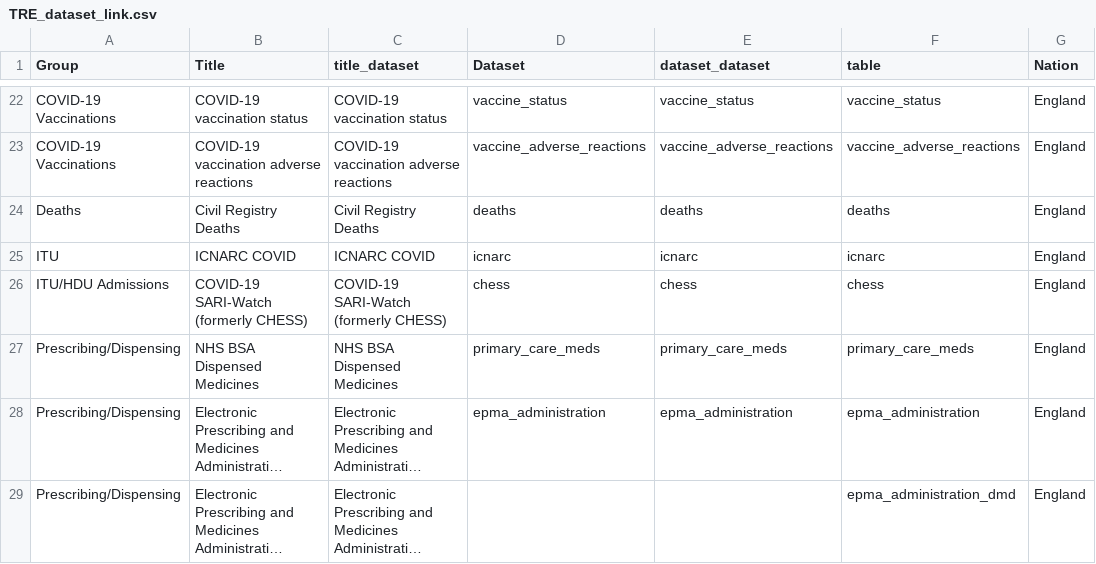
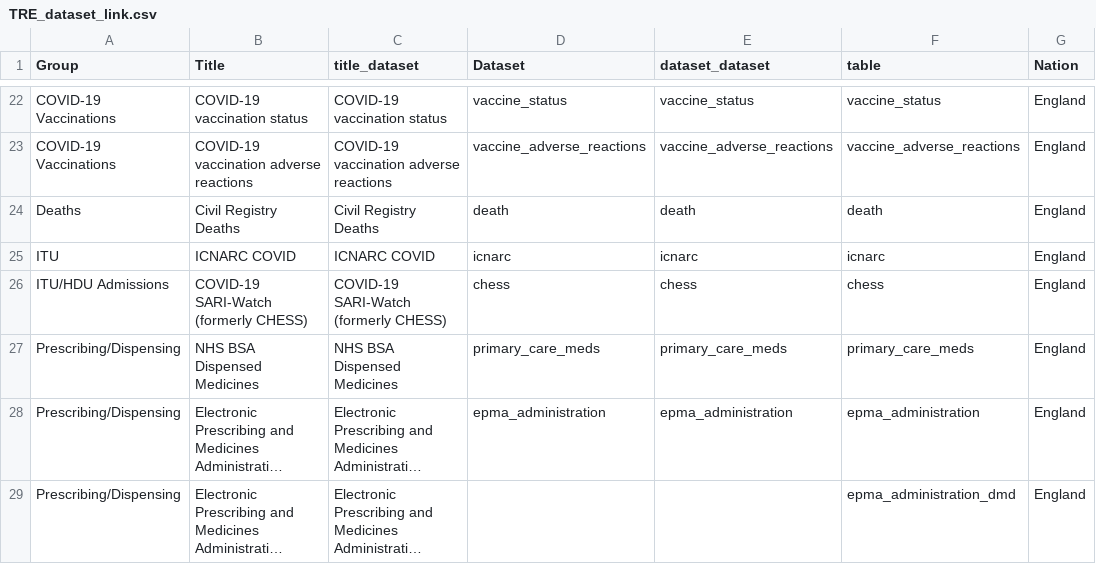
Before and after one commit to BHFDSC/cvd-covid-tre-dashboard, a CSV file: BHF_Dashboards/BHF_DSC_TRE_External_Dashboard/Data/TRE_dataset_link.csv, drawn as a sheet; only a part is shown, gaps mark what is left out; long unchanged cells end in …; the diff names each change by its address in the sheet, - before the commit and + after, or states it on an @@ line.

```diff
--- a/BHF_Dashboards/BHF_DSC_TRE_External_Dashboard/Data/TRE_dataset_link.csv
+++ b/BHF_Dashboards/BHF_DSC_TRE_External_Dashboard/Data/TRE_dataset_link.csv
-D24 (Dataset): deaths
+D24 (Dataset): death
-E24 (dataset_dataset): deaths
+E24 (dataset_dataset): death
-F24 (table): deaths
+F24 (table): death
```
Also changed, not shown: BHF_Dashboards/BHF_DSC_TRE_External_Dashboard/Data/export_dashboard_NHSD_20230803_data_completeness.csv, BHF_Dashboards/BHF_DSC_TRE_External_Dashboard/Data/export_dashboard_NHSD_20230803_data_coverage.csv, 4 other files.
